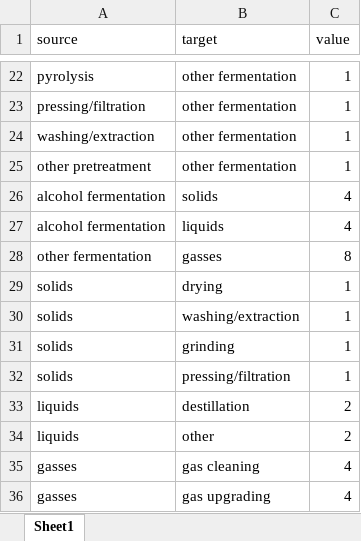
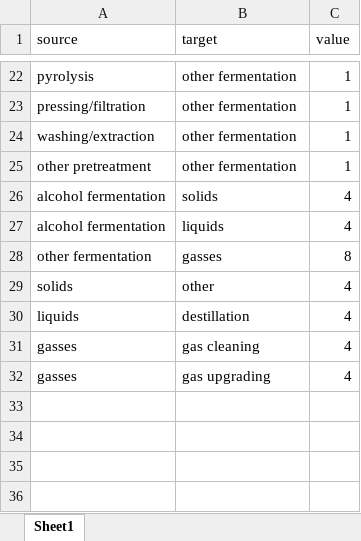
Before and after one commit to EdKerrie/sankey-technology-process, an Excel workbook: bbe_links.xlsx, sheet Sheet1, drawn as a sheet; only a part is shown, gaps mark what is left out; values as stored, in another font and other column widths than the file's, no borders; removed rows and columns are numbered as before the commit, all else as after; the diff names each change by its address in the sheet, - before the commit and + after, or states it on an @@ line.

Commit message:
3rd commit
bbe_links doubles removed

```diff
--- a/bbe_links.xlsx (sheet Sheet1)
+++ b/bbe_links.xlsx (sheet Sheet1)
-row 29: solids | drying | 1
-B29 (target): washing/extraction
+B29 (target): other
-C29 (value): 1
+C29 (value): 4
-row 31: solids | grinding | 1
-row 32: solids | pressing/filtration | 1
-C30 (value): 2
+C30 (value): 4
-row 34: liquids | other | 2
```
Also changed, not shown: 3 other files.
